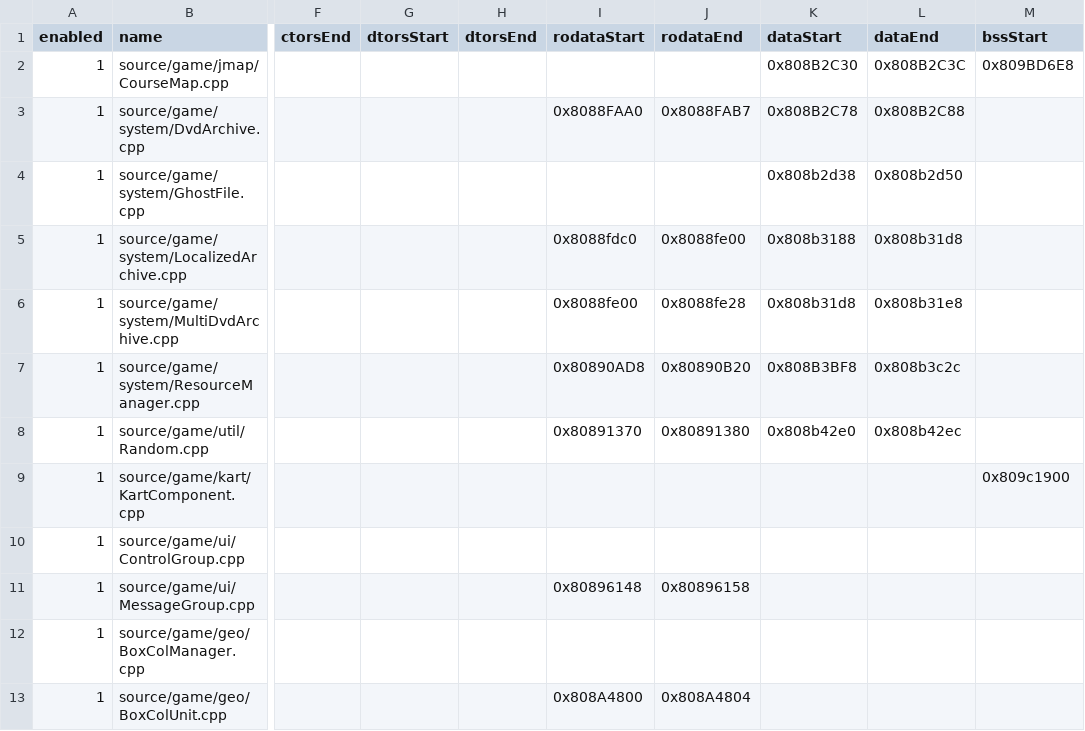
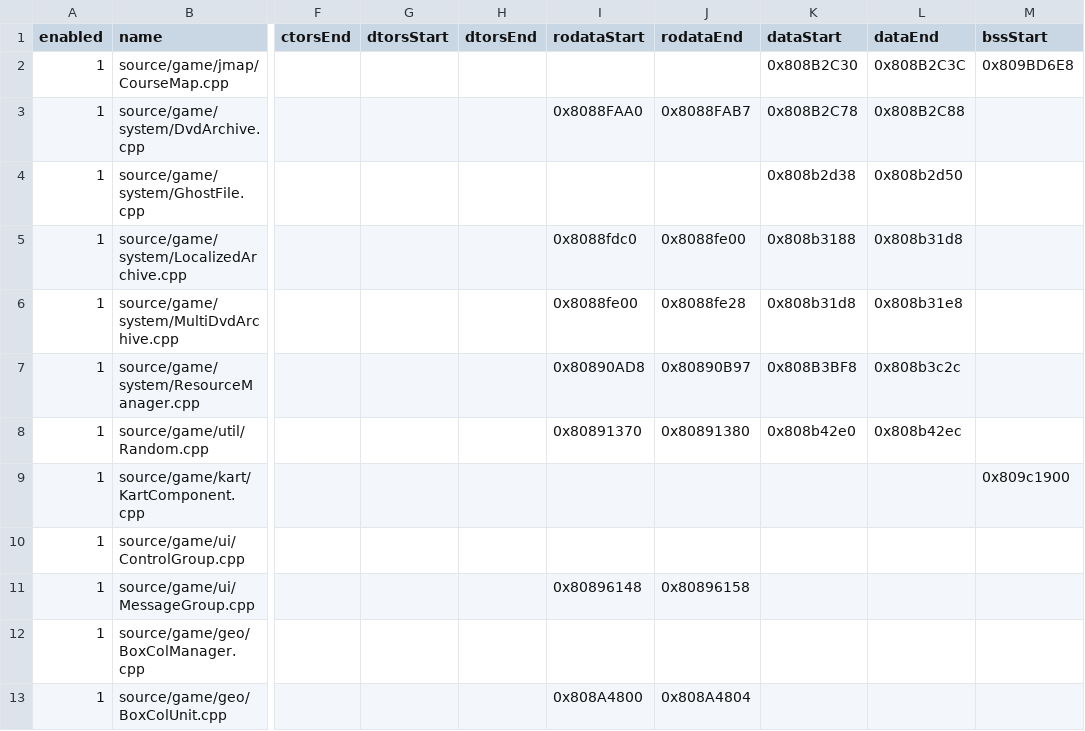
Before and after one commit to riidefi/mkw, a CSV file: pack/rel_slices.csv, drawn as a sheet; only a part is shown, gaps mark what is left out; the diff names each change by its address in the sheet, - before the commit and + after, or states it on an @@ line.

```diff
--- a/pack/rel_slices.csv
+++ b/pack/rel_slices.csv
-J7 (rodataEnd): 0x80890B20
+J7 (rodataEnd): 0x80890B97
```
Also changed, not shown: 5 other files.
